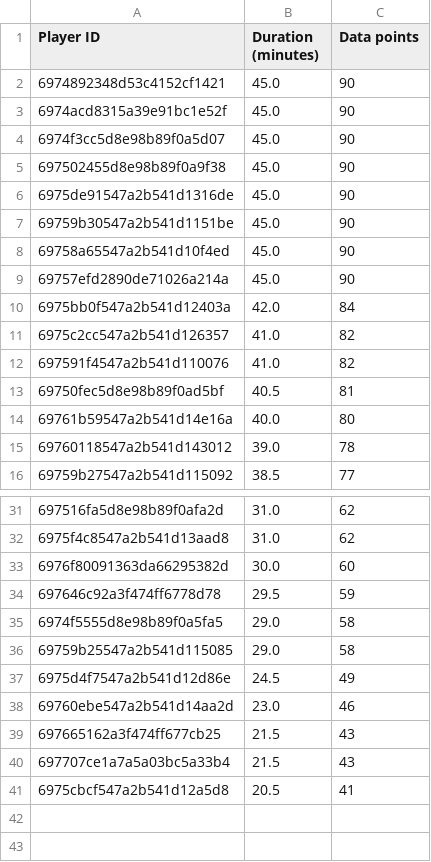
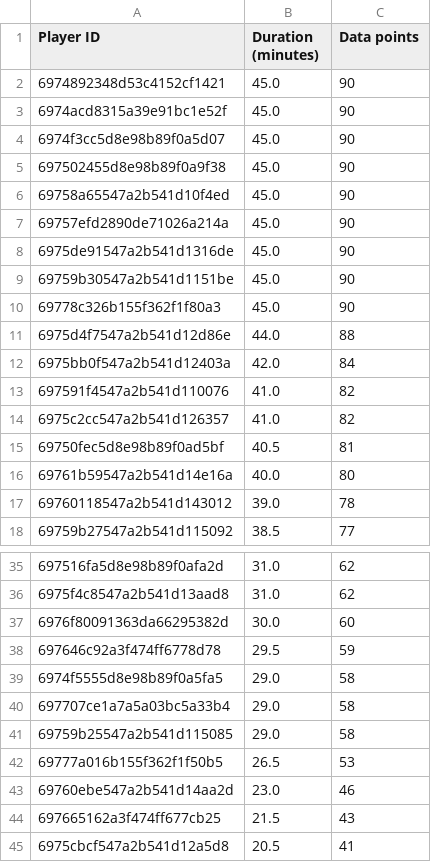
Before and after one commit to LuciferDIot/CollectGame.Model, a CSV file: data/processed/2_player_summary.csv, drawn as a sheet; only a part is shown, gaps mark what is left out; the diff covers the shown part only.

```diff
--- a/data/processed/2_player_summary.csv
+++ b/data/processed/2_player_summary.csv
@@ -5,9 +5,11 @@ Player ID,Duration (minutes),Data points
 697502455d8e98b89f0a9f38,45.0,90
+69758a65547a2b541d10f4ed,45.0,90
+69757efd2890de71026a214a,45.0,90
 6975de91547a2b541d1316de,45.0,90
 69759b30547a2b541d1151be,45.0,90
-69758a65547a2b541d10f4ed,45.0,90
-69757efd2890de71026a214a,45.0,90
+69778c326b155f362f1f80a3,45.0,90
+6975d4f7547a2b541d12d86e,44.0,88
 6975bb0f547a2b541d12403a,42.0,84
+697591f4547a2b541d110076,41.0,82
 6975c2cc547a2b541d126357,41.0,82
-697591f4547a2b541d110076,41.0,82
 69750fec5d8e98b89f0ad5bf,40.5,81
@@ -35,7 +39,7 @@ Player ID,Duration (minutes),Data points
 6974f5555d8e98b89f0a5fa5,29.0,58
+697707ce1a7a5a03bc5a33b4,29.0,58
 69759b25547a2b541d115085,29.0,58
-6975d4f7547a2b541d12d86e,24.5,49
+69777a016b155f362f1f50b5,26.5,53
 69760ebe547a2b541d14aa2d,23.0,46
 697665162a3f474ff677cb25,21.5,43
-697707ce1a7a5a03bc5a33b4,21.5,43
 6975cbcf547a2b541d12a5d8,20.5,41
```
Also changed, not shown: 2 added rows and 1 moved row elsewhere in this file, data/processed/5_player_archetypes.csv, data/processed/merged_deathevents.csv, 32 other files.
